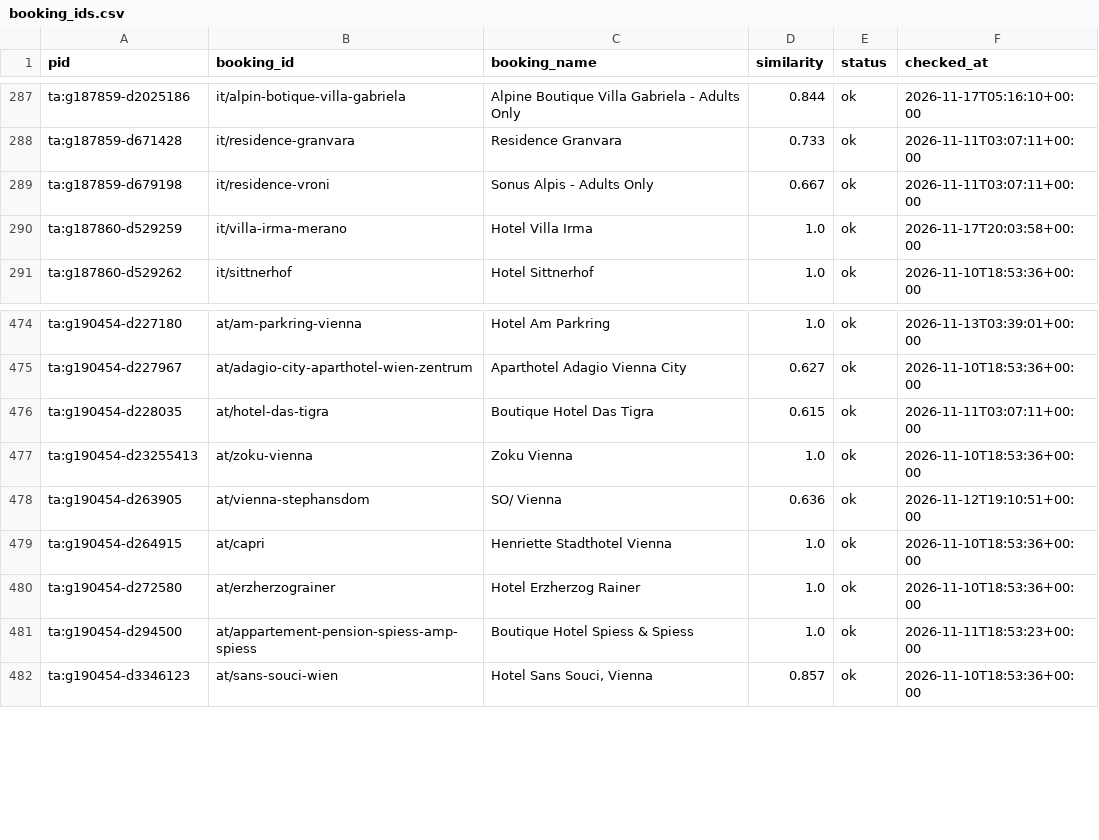
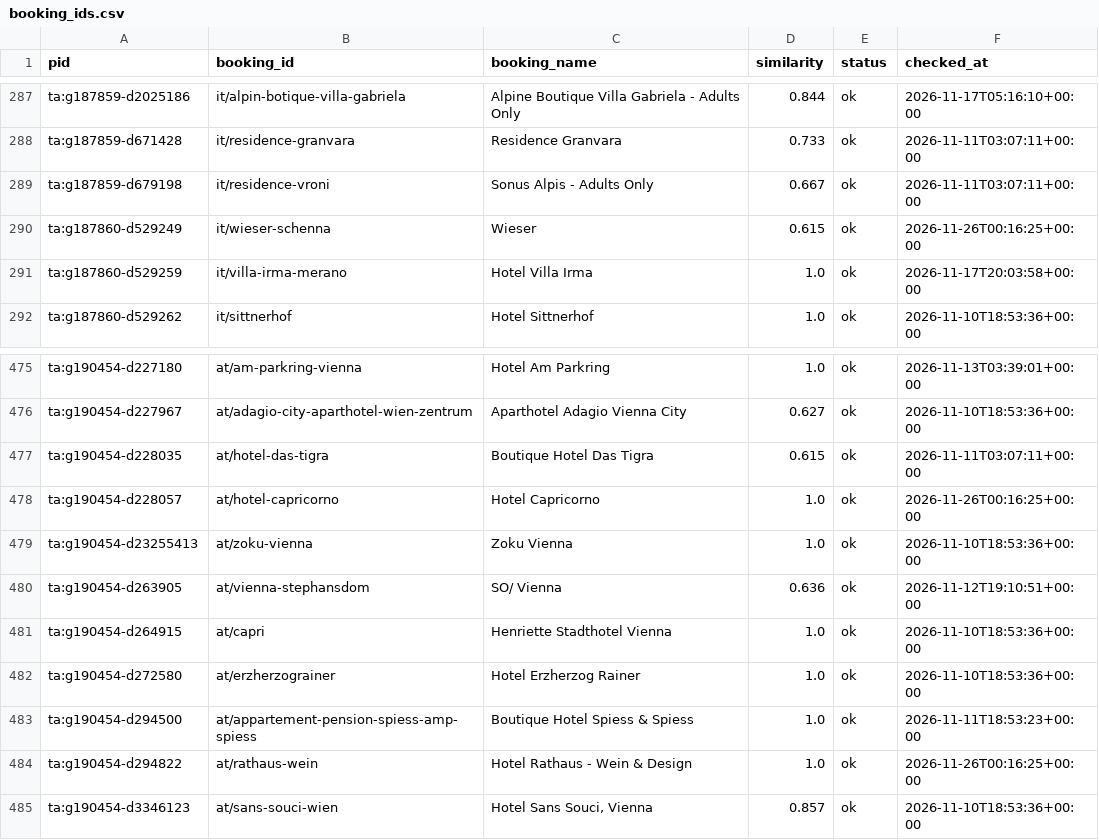
Before and after one commit to ChambaPie/hotel-price-scraper, a CSV file: data/booking_ids.csv, drawn as a sheet; only a part is shown, gaps mark what is left out.

```diff
--- a/data/booking_ids.csv
+++ b/data/booking_ids.csv
@@ -289,2 +289,3 @@ ta:g187859-d671428,it/residence-granvara,Residence Granvara,0.733,ok,2026-11-11T
 ta:g187859-d679198,it/residence-vroni,Sonus Alpis - Adults Only,0.667,ok,2026-11-11T03:07:11+00:00
+ta:g187860-d529249,it/wieser-schenna,Wieser,0.615,ok,2026-11-26T00:16:25+00:00
 ta:g187860-d529259,it/villa-irma-merano,Hotel Villa Irma,1.0,ok,2026-11-17T20:03:58+00:00
@@ -476,2 +477,3 @@ ta:g190454-d227967,at/adagio-city-aparthotel-wien-zentrum,Aparthotel Adagio Vien
 ta:g190454-d228035,at/hotel-das-tigra,Boutique Hotel Das Tigra,0.615,ok,2026-11-11T03:07:11+00:00
+ta:g190454-d228057,at/hotel-capricorno,Hotel Capricorno,1.0,ok,2026-11-26T00:16:25+00:00
 ta:g190454-d23255413,at/zoku-vienna,Zoku Vienna,1.0,ok,2026-11-10T18:53:36+00:00
@@ -481,2 +483,3 @@ ta:g190454-d272580,at/erzherzograiner,Hotel Erzherzog Rainer,1.0,ok,2026-11-10T1
 ta:g190454-d294500,at/appartement-pension-spiess-amp-spiess,Boutique Hotel Spiess & Spiess,1.0,ok,2026-11-11T18:53:23+00:00
+ta:g190454-d294822,at/rathaus-wein,Hotel Rathaus - Wein & Design,1.0,ok,2026-11-26T00:16:25+00:00
 ta:g190454-d3346123,at/sans-souci-wien,"Hotel Sans Souci, Vienna",0.857,ok,2026-11-10T18:53:36+00:00
```
Also changed, not shown: 2 other files.
